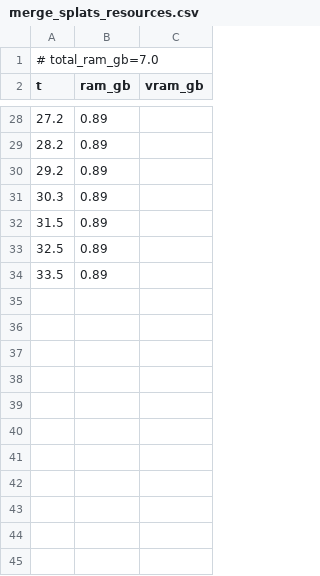
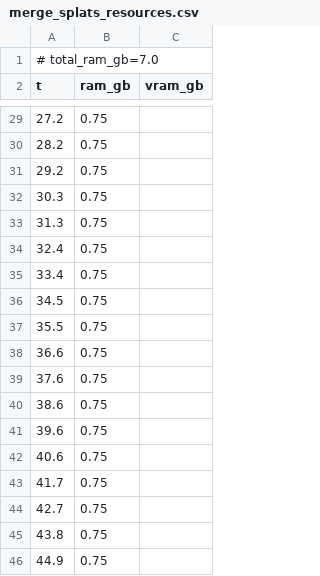
Before and after one commit to PozzettiAndrea/ComfyUI-GaussianPack, a CSV file: dev/macos-cpu/logs/merge_splats_resources.csv, drawn as a sheet; only a part is shown, gaps mark what is left out; the diff covers the shown part only.

Commit message:
Update dev/macos-cpu

```diff
--- a/dev/macos-cpu/logs/merge_splats_resources.csv
+++ b/dev/macos-cpu/logs/merge_splats_resources.csv
@@ -28,7 +29,18 @@ t,ram_gb,vram_gb
-27.2,0.89,
-28.2,0.89,
-29.2,0.89,
-30.3,0.89,
-31.5,0.89,
-32.5,0.89,
-33.5,0.89,
+27.2,0.75,
+28.2,0.75,
+29.2,0.75,
+30.3,0.75,
+31.3,0.75,
+32.4,0.75,
+33.4,0.75,
+34.5,0.75,
+35.5,0.75,
+36.6,0.75,
+37.6,0.75,
+38.6,0.75,
+39.6,0.75,
+40.6,0.75,
+41.7,0.75,
+42.7,0.75,
+43.8,0.75,
+44.9,0.75,
```
Also changed, not shown: 54 added rows, 21 removed rows and 4 edited cells elsewhere in this file, 36 other files.
